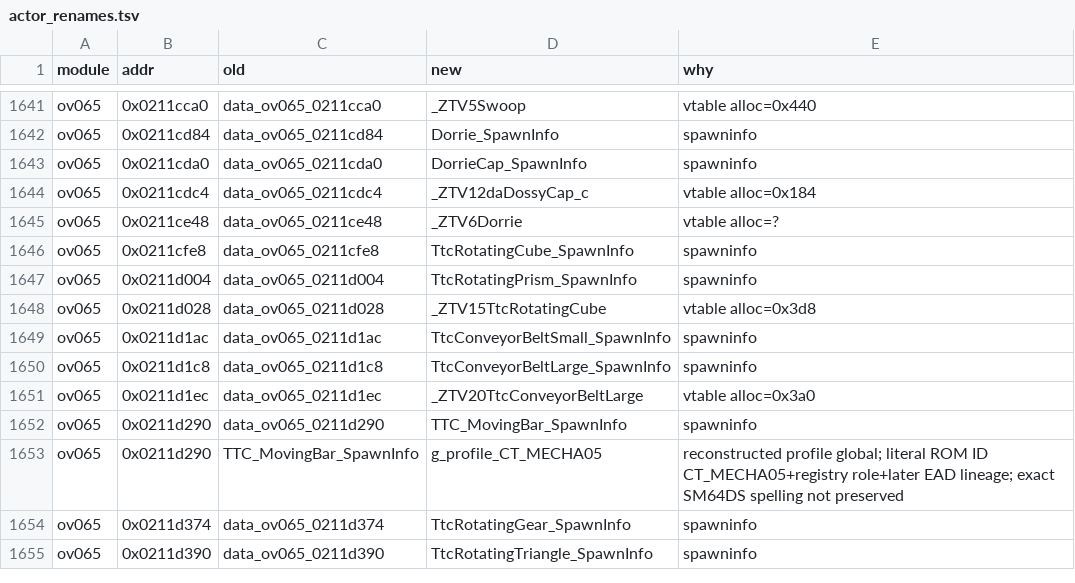
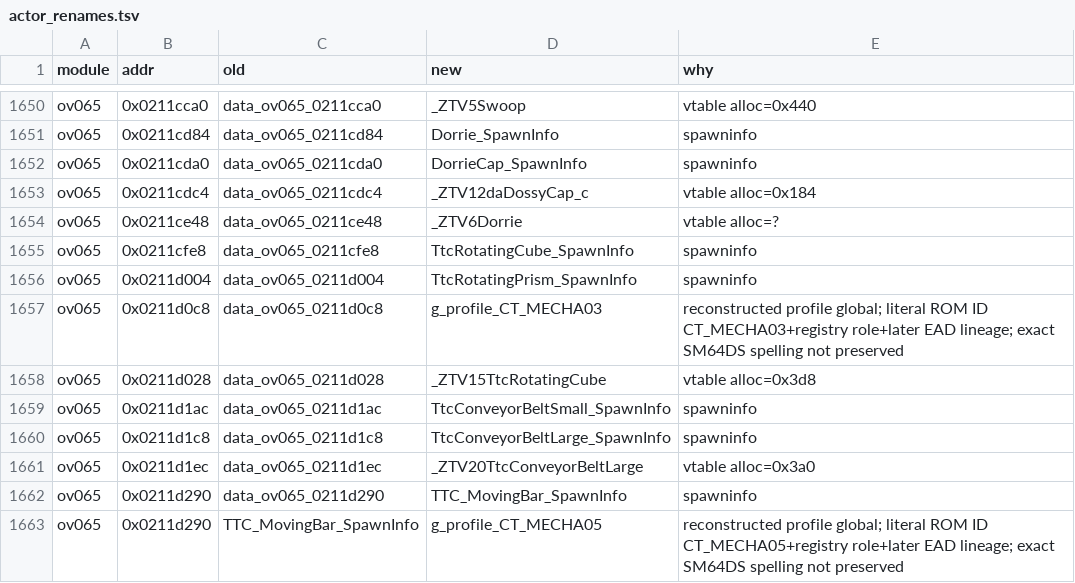
Before and after one commit to AdrianBros/sm64ds-decomp, a TSV file: symbols/actor_renames.tsv, drawn as a sheet; only a part is shown, gaps mark what is left out; the shorter side is filled out with more unchanged rows; the diff covers the shown part only.

Commit message:
Reconstruct five TT/TD/CT profile symbols

```diff
--- a/symbols/actor_renames.tsv
+++ b/symbols/actor_renames.tsv
@@ -1647,2 +1656,3 @@ ov065	0x0211cfe8	data_ov065_0211cfe8	TtcRotatingCube_SpawnInfo	spawninfo
 ov065	0x0211d004	data_ov065_0211d004	TtcRotatingPrism_SpawnInfo	spawninfo
+ov065	0x0211d0c8	data_ov065_0211d0c8	g_profile_CT_MECHA03	reconstructed profile global; literal ROM ID CT_MECHA03+registry role+later EAD lineage; exact SM64DS spelling not preserved
 ov065	0x0211d028	data_ov065_0211d028	_ZTV15TtcRotatingCube	vtable alloc=0x3d8
```
Also changed, not shown: 9 added rows elsewhere in this file, 10 other files.
